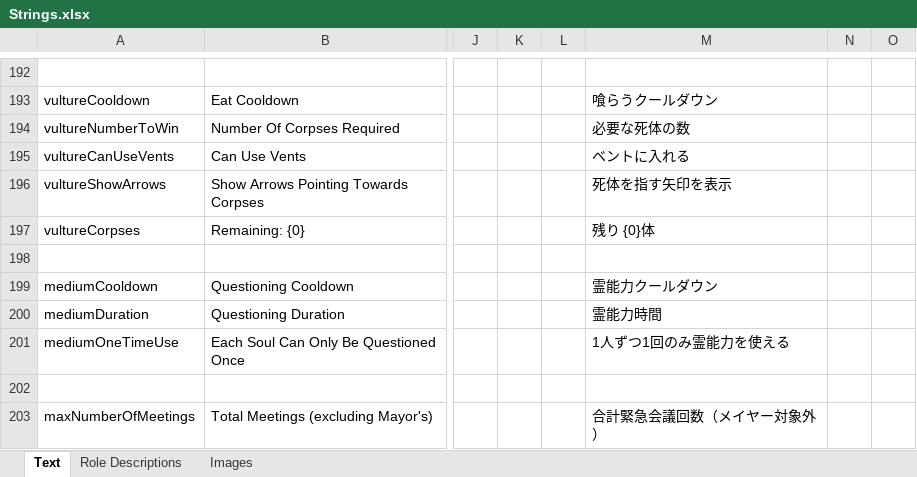
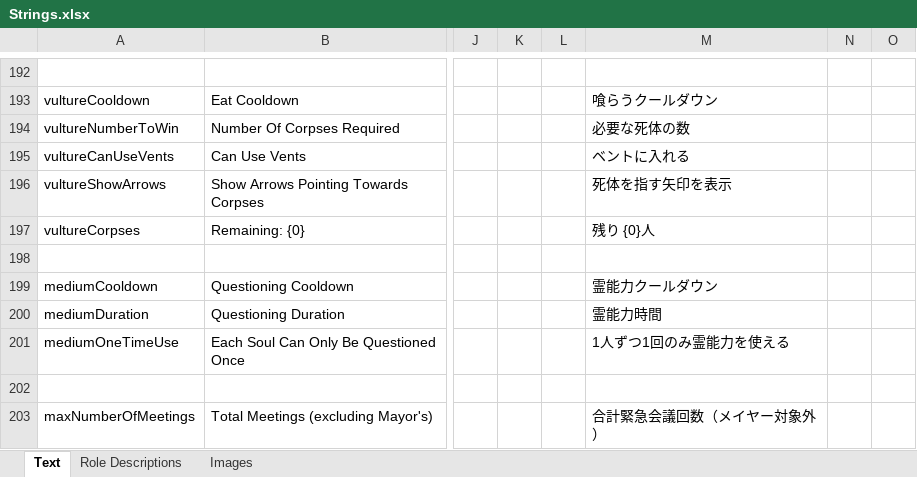
Before and after one commit to yukinogatari/TheOtherRoles-GM, an Excel workbook: Strings.xlsx, sheet Text, drawn as a sheet; only a part is shown, gaps mark what is left out; values as stored, in another font and other column widths than the file's, no borders; the diff covers the shown part only; the diff names each change by its address in the sheet, - before the commit and + after, or states it on an @@ line.

Commit message:
few fixes to the 2.9.X updates
* translated the updater text
* fix for the game not ending if someone disconnects in the middle
* add a list of what counts as a "light" and a "dark" color to the in-game overlay
* updated README.md

```diff
--- a/Strings.xlsx (sheet Text)
+++ b/Strings.xlsx (sheet Text)
-M197: 残り {0}体
+M197: 残り {0}人
```
Also changed, not shown: 7 added rows and 12 edited cells elsewhere in this sheet, sheet Role Descriptions, 5 other files.
